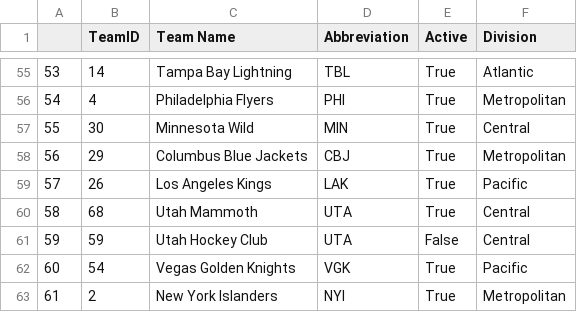
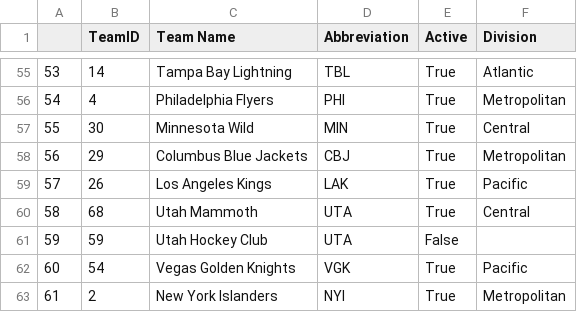
Before and after one commit to andrewderango/IceAnalytics, a CSV file: engine_data/Team Data/team_metadata.csv, drawn as a sheet; only a part is shown, gaps mark what is left out.

Commit message:
remove division from defunct utah hc

```diff
--- a/engine_data/Team Data/team_metadata.csv
+++ b/engine_data/Team Data/team_metadata.csv
@@ -60,3 +60,3 @@
 58,68,Utah Mammoth,UTA,True,Central
-59,59,Utah Hockey Club,UTA,False,Central
+59,59,Utah Hockey Club,UTA,False,
 60,54,Vegas Golden Knights,VGK,True,Pacific
```
